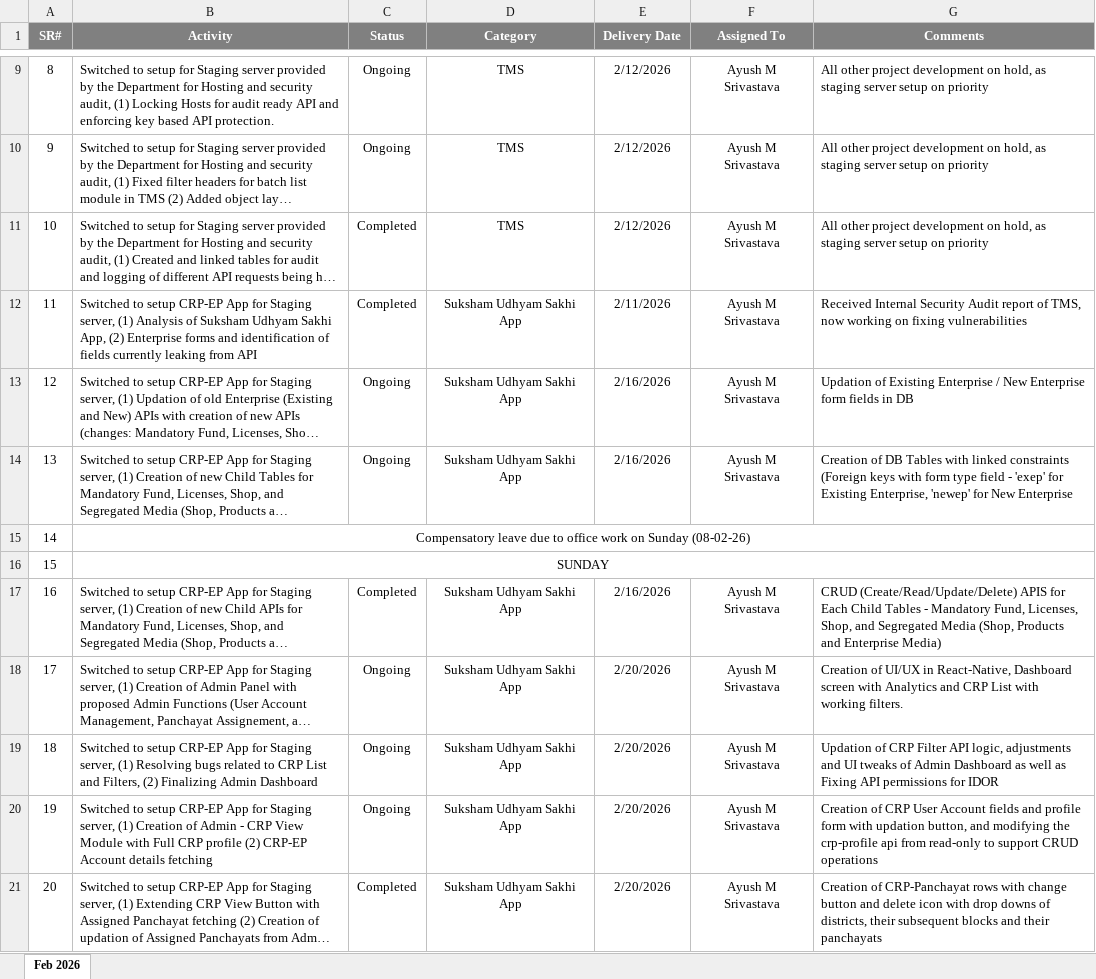
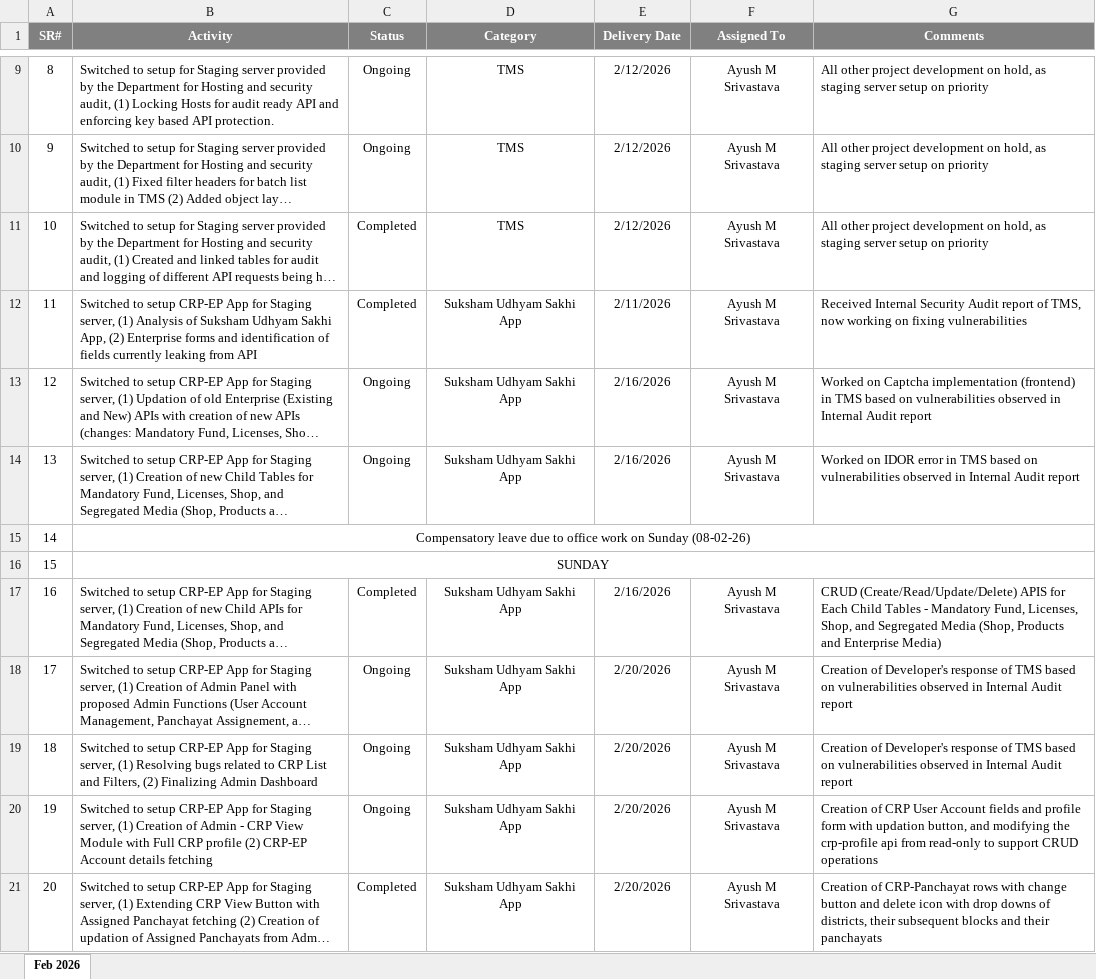
Before and after one commit to pallaveeindian/TH-PROJECT-NOTEBOOK, an Excel workbook: MPR/Role wise/Software Developer/Feb'26/MPR-Feb'26.xlsx, sheet Feb 2026, drawn as a sheet; only a part is shown, gaps mark what is left out; long unchanged cells end in …; values as stored, in another font and other column widths than the file's, no borders; the diff covers the shown part only; the diff names each change by its address in the sheet, - before the commit and + after, or states it on an @@ line.

Commit message:
Daily MPR Update | 27-02-2026

```diff
--- a/MPR/Role wise/Software Developer/Feb'26/MPR-Feb'26.xlsx (sheet Feb 2026)
+++ b/MPR/Role wise/Software Developer/Feb'26/MPR-Feb'26.xlsx (sheet Feb 2026)
-G13 (Comments): Updation of Existing Enterprise / New Enterprise form fields in DB
+G13 (Comments): Worked on Captcha implementation (frontend) in TMS based on vulnerabilities observed in Internal Audit report
-G14 (Comments): Creation of DB Tables with linked constraints (Foreign keys with form type field - 'exep' for Existing Enterprise, 'newep' for New Enterprise
+G14 (Comments): Worked on IDOR error in TMS based on vulnerabilities observed in Internal Audit report
-G18 (Comments): Creation of UI/UX in React-Native, Dashboard screen with Analytics and CRP List with working filters.
+G18 (Comments): Creation of Developer's response of TMS based on vulnerabilities observed in Internal Audit report
-G19 (Comments): Updation of CRP Filter API logic, adjustments and UI tweaks of Admin Dashboard as well as Fixing API permissions for IDOR
+G19 (Comments): Creation of Developer's response of TMS based on vulnerabilities observed in Internal Audit report
```
Also changed, not shown: 23 edited cells elsewhere in this sheet.
